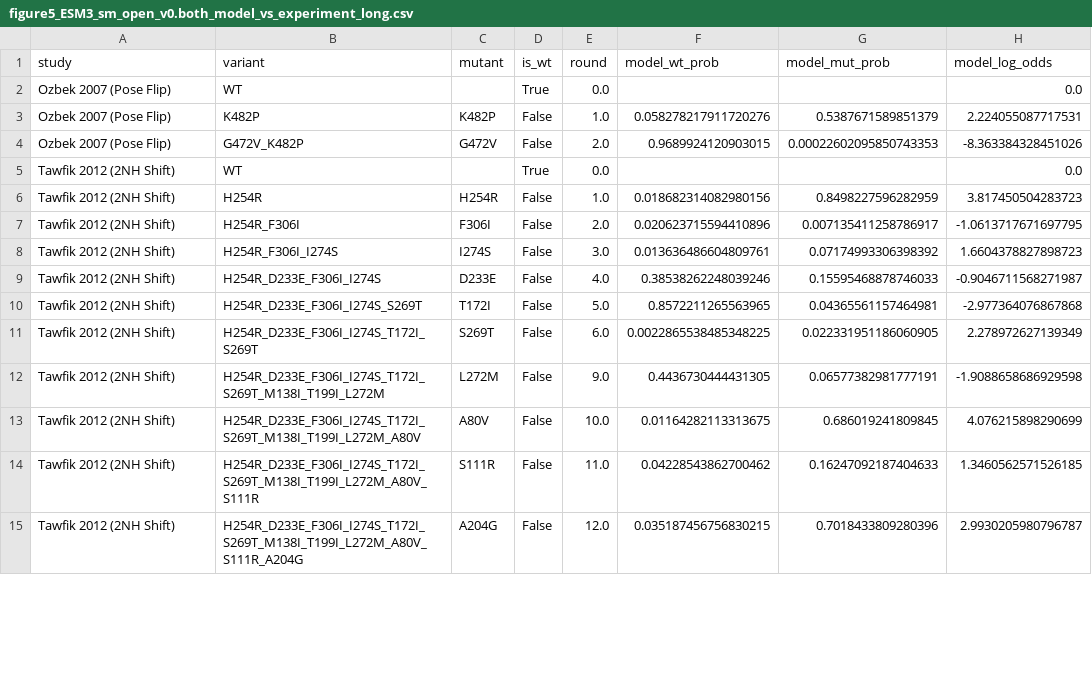
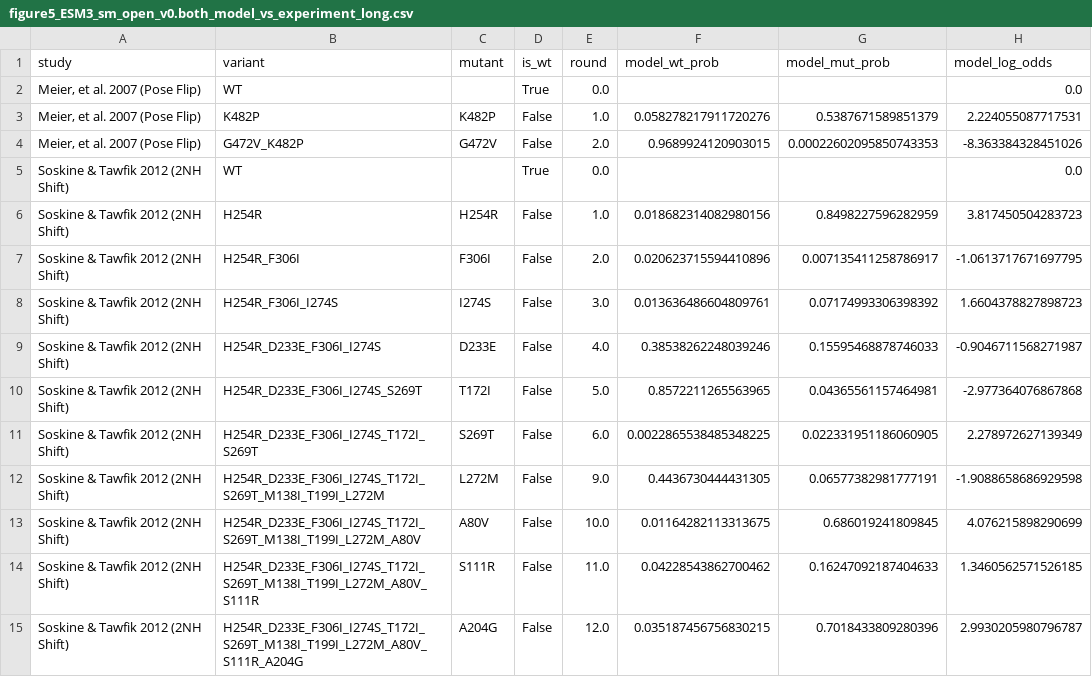
Before and after one commit to prwoolley/zero_shot_analysis, a CSV file: outputs/csvs/figure5_ESM3_sm_open_v0.both_model_vs_experiment_long.csv, drawn as a sheet; only a part is shown; the diff covers the shown part only; the diff names each change by its address in the sheet, - before the commit and + after, or states it on an @@ line.

```diff
--- a/outputs/csvs/figure5_ESM3_sm_open_v0.both_model_vs_experiment_long.csv
+++ b/outputs/csvs/figure5_ESM3_sm_open_v0.both_model_vs_experiment_long.csv
-A2:A4 (study): Ozbek 2007 (Pose Flip)
+A2:A4 (study): Meier, et al. 2007 (Pose Flip)
-A5:A15 (study): Tawfik 2012 (2NH Shift)
+A5:A15 (study): Soskine & Tawfik 2012 (2NH Shift)
```
Also changed, not shown: 24 edited cells elsewhere in this file, outputs/csvs/figure5_esmc_600m_model_vs_experiment_long.csv, outputs/csvs/figure5_protein_mpnn.proteinmpnn_v_48_020_model_vs_experiment_long.csv, 28 other files.
